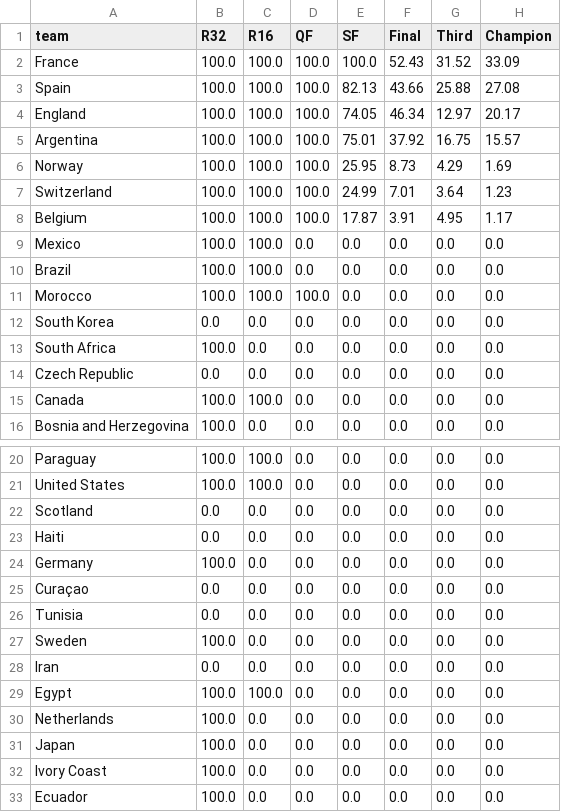
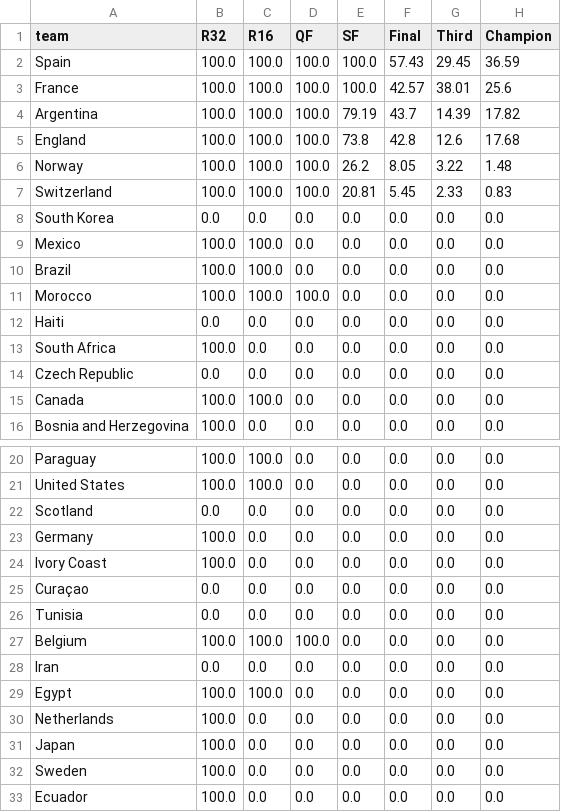
Before and after one commit to AntoniBI/Mundial-2026, a CSV file: outputs/wc26_stage_probabilities_live_2026-07-11.csv, drawn as a sheet; only a part is shown, gaps mark what is left out.

```diff
--- a/outputs/wc26_stage_probabilities_live_2026-07-11.csv
+++ b/outputs/wc26_stage_probabilities_live_2026-07-11.csv
@@ -1,9 +1,9 @@
 team,R32,R16,QF,SF,Final,Third,Champion
-France,100.0,100.0,100.0,100.0,52.43,31.52,33.09
-Spain,100.0,100.0,100.0,82.13,43.66,25.88,27.08
-England,100.0,100.0,100.0,74.05,46.34,12.97,20.17
-Argentina,100.0,100.0,100.0,75.01,37.92,16.75,15.57
-Norway,100.0,100.0,100.0,25.95,8.73,4.29,1.69
-Switzerland,100.0,100.0,100.0,24.99,7.01,3.64,1.23
-Belgium,100.0,100.0,100.0,17.87,3.91,4.95,1.17
+Spain,100.0,100.0,100.0,100.0,57.43,29.45,36.59
+France,100.0,100.0,100.0,100.0,42.57,38.01,25.6
+Argentina,100.0,100.0,100.0,79.19,43.7,14.39,17.82
+England,100.0,100.0,100.0,73.8,42.8,12.6,17.68
+Norway,100.0,100.0,100.0,26.2,8.05,3.22,1.48
+Switzerland,100.0,100.0,100.0,20.81,5.45,2.33,0.83
+South Korea,0.0,0.0,0.0,0.0,0.0,0.0,0.0
 Mexico,100.0,100.0,0.0,0.0,0.0,0.0,0.0
@@ -11,3 +11,3 @@ Brazil,100.0,100.0,0.0,0.0,0.0,0.0,0.0
 Morocco,100.0,100.0,100.0,0.0,0.0,0.0,0.0
-South Korea,0.0,0.0,0.0,0.0,0.0,0.0,0.0
+Haiti,0.0,0.0,0.0,0.0,0.0,0.0,0.0
 South Africa,100.0,0.0,0.0,0.0,0.0,0.0,0.0
@@ -22,7 +22,7 @@ United States,100.0,100.0,0.0,0.0,0.0,0.0,0.0
 Scotland,0.0,0.0,0.0,0.0,0.0,0.0,0.0
-Haiti,0.0,0.0,0.0,0.0,0.0,0.0,0.0
 Germany,100.0,0.0,0.0,0.0,0.0,0.0,0.0
+Ivory Coast,100.0,0.0,0.0,0.0,0.0,0.0,0.0
 Curaçao,0.0,0.0,0.0,0.0,0.0,0.0,0.0
 Tunisia,0.0,0.0,0.0,0.0,0.0,0.0,0.0
-Sweden,100.0,0.0,0.0,0.0,0.0,0.0,0.0
+Belgium,100.0,100.0,100.0,0.0,0.0,0.0,0.0
 Iran,0.0,0.0,0.0,0.0,0.0,0.0,0.0
@@ -31,3 +31,3 @@ Netherlands,100.0,0.0,0.0,0.0,0.0,0.0,0.0
 Japan,100.0,0.0,0.0,0.0,0.0,0.0,0.0
-Ivory Coast,100.0,0.0,0.0,0.0,0.0,0.0,0.0
+Sweden,100.0,0.0,0.0,0.0,0.0,0.0,0.0
 Ecuador,100.0,0.0,0.0,0.0,0.0,0.0,0.0
```
Also changed, not shown: data/processed/fotmob_xg.csv, outputs/match_predictions_log.csv, 2 other files.
